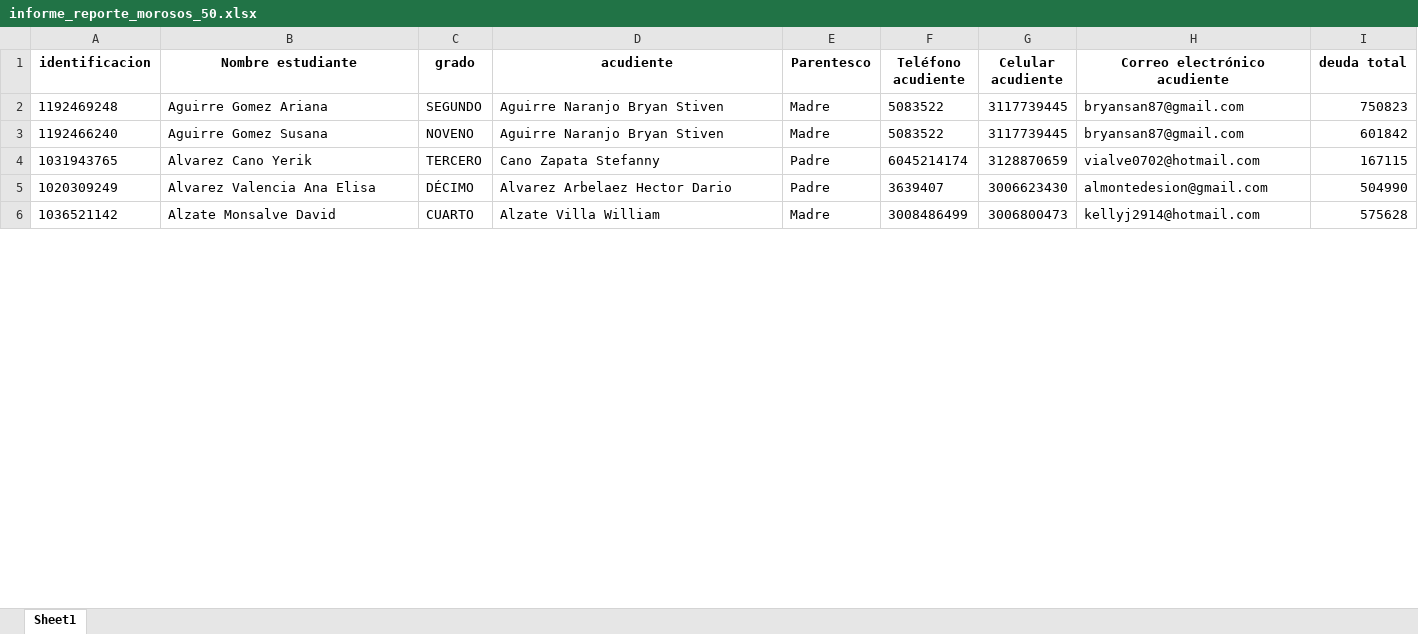
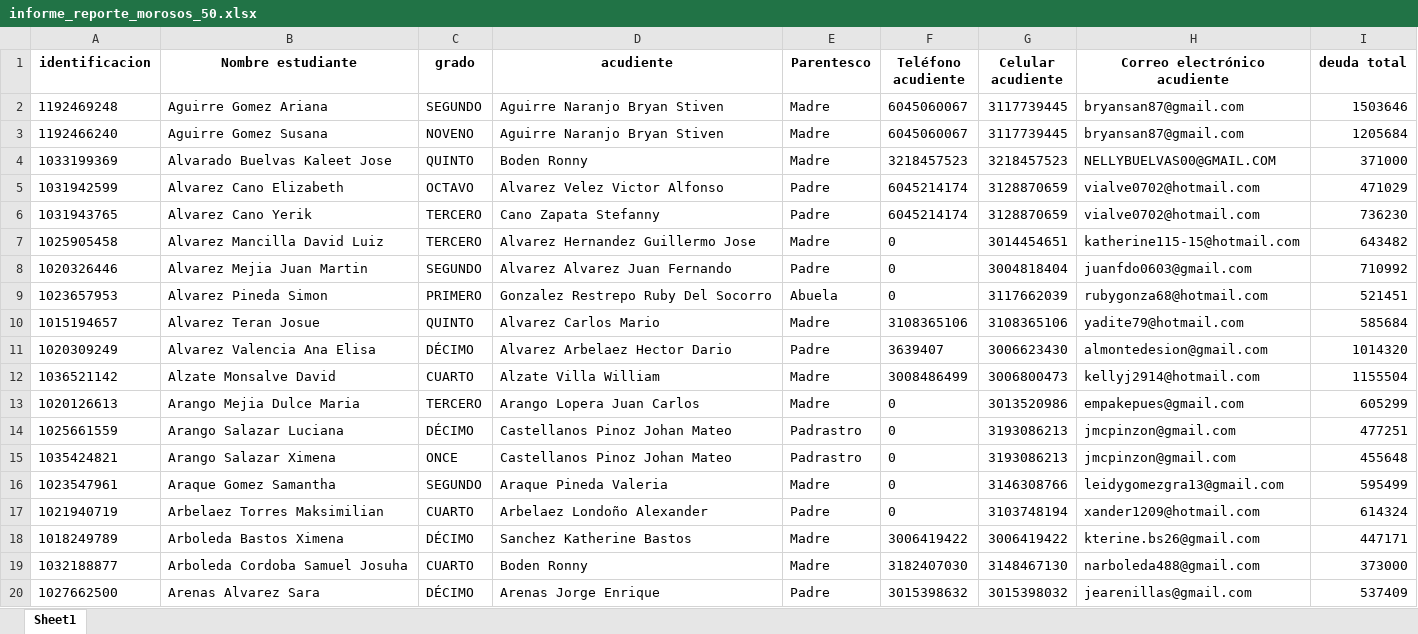
Before and after one commit to CarlosAlfredo4200/process_python_cpcs, an Excel workbook: Morosos/informe_reporte_morosos_50.xlsx, sheet Sheet1, drawn as a sheet; only a part is shown; values as stored, in another font and other column widths than the file's, no borders; addresses are those after the commit; the diff covers the shown part only; the diff names each change by its address in the sheet, - before the commit and + after, or states it on an @@ line.

```diff
--- a/Morosos/informe_reporte_morosos_50.xlsx (sheet Sheet1)
+++ b/Morosos/informe_reporte_morosos_50.xlsx (sheet Sheet1)
-F2:F3 (Teléfono acudiente): 5083522
+F2:F3 (Teléfono acudiente): 6045060067
-I2 (deuda total): 750823
+I2 (deuda total): 1503646
-I3 (deuda total): 601842
+I3 (deuda total): 1205684
+row 4: 1033199369 | Alvarado Buelvas Kaleet Jose | QUINTO | Boden Ronny | Madre | 3218457523 | 3218457523 | NELLYBUELVAS00@GMAIL.COM | 371000
+row 5: 1031942599 | Alvarez Cano Elizabeth | OCTAVO | Alvarez Velez Victor Alfonso | Padre | 6045214174 | 3128870659 | vialve0702@hotmail.com | 471029
-I6 (deuda total): 167115
+I6 (deuda total): 736230
+row 7: 1025905458 | Alvarez Mancilla David Luiz | TERCERO | Alvarez Hernandez Guillermo Jose | Madre | 0 | 3014454651 | katherine115-15@hotmail.com | 643482
+row 8: 1020326446 | Alvarez Mejia Juan Martin | SEGUNDO | Alvarez Alvarez Juan Fernando | Padre | 0 | 3004818404 | juanfdo0603@gmail.com | 710992
+row 9: 1023657953 | Alvarez Pineda Simon | PRIMERO | Gonzalez Restrepo Ruby Del Socorro | Abuela | 0 | 3117662039 | rubygonza68@hotmail.com | 521451
+row 10: 1015194657 | Alvarez Teran Josue | QUINTO | Alvarez Carlos Mario | Madre | 3108365106 | 3108365106 | yadite79@hotmail.com | 585684
-I11 (deuda total): 504990
+I11 (deuda total): 1014320
-I12 (deuda total): 575628
+I12 (deuda total): 1155504
+row 13: 1020126613 | Arango Mejia Dulce Maria | TERCERO | Arango Lopera Juan Carlos | Madre | 0 | 3013520986 | empakepues@gmail.com | 605299
+row 14: 1025661559 | Arango Salazar Luciana | DÉCIMO | Castellanos Pinoz Johan Mateo | Padrastro | 0 | 3193086213 | jmcpinzon@gmail.com | 477251
+row 15: 1035424821 | Arango Salazar Ximena | ONCE | Castellanos Pinoz Johan Mateo | Padrastro | 0 | 3193086213 | jmcpinzon@gmail.com | 455648
+row 16: 1023547961 | Araque Gomez Samantha | SEGUNDO | Araque Pineda Valeria | Madre | 0 | 3146308766 | leidygomezgra13@gmail.com | 595499
+row 17: 1021940719 | Arbelaez Torres Maksimilian | CUARTO | Arbelaez Londoño Alexander | Padre | 0 | 3103748194 | xander1209@hotmail.com | 614324
+row 18: 1018249789 | Arboleda Bastos Ximena | DÉCIMO | Sanchez Katherine Bastos | Madre | 3006419422 | 3006419422 | kterine.bs26@gmail.com | 447171
+row 19: 1032188877 | Arboleda Cordoba Samuel Josuha | CUARTO | Boden Ronny | Madre | 3182407030 | 3148467130 | narboleda488@gmail.com | 373000
+row 20: 1027662500 | Arenas Alvarez Sara | DÉCIMO | Arenas Jorge Enrique | Padre | 3015398632 | 3015398032 | jearenillas@gmail.com | 537409
```
Also changed, not shown: 177 added rows, 6 removed rows and 116 edited cells elsewhere in this sheet, Morosos/Estudiantes__Informacion_familiar.xlsx, Morosos/informe_cartas_y_juntas.xlsx, 27 other files.
